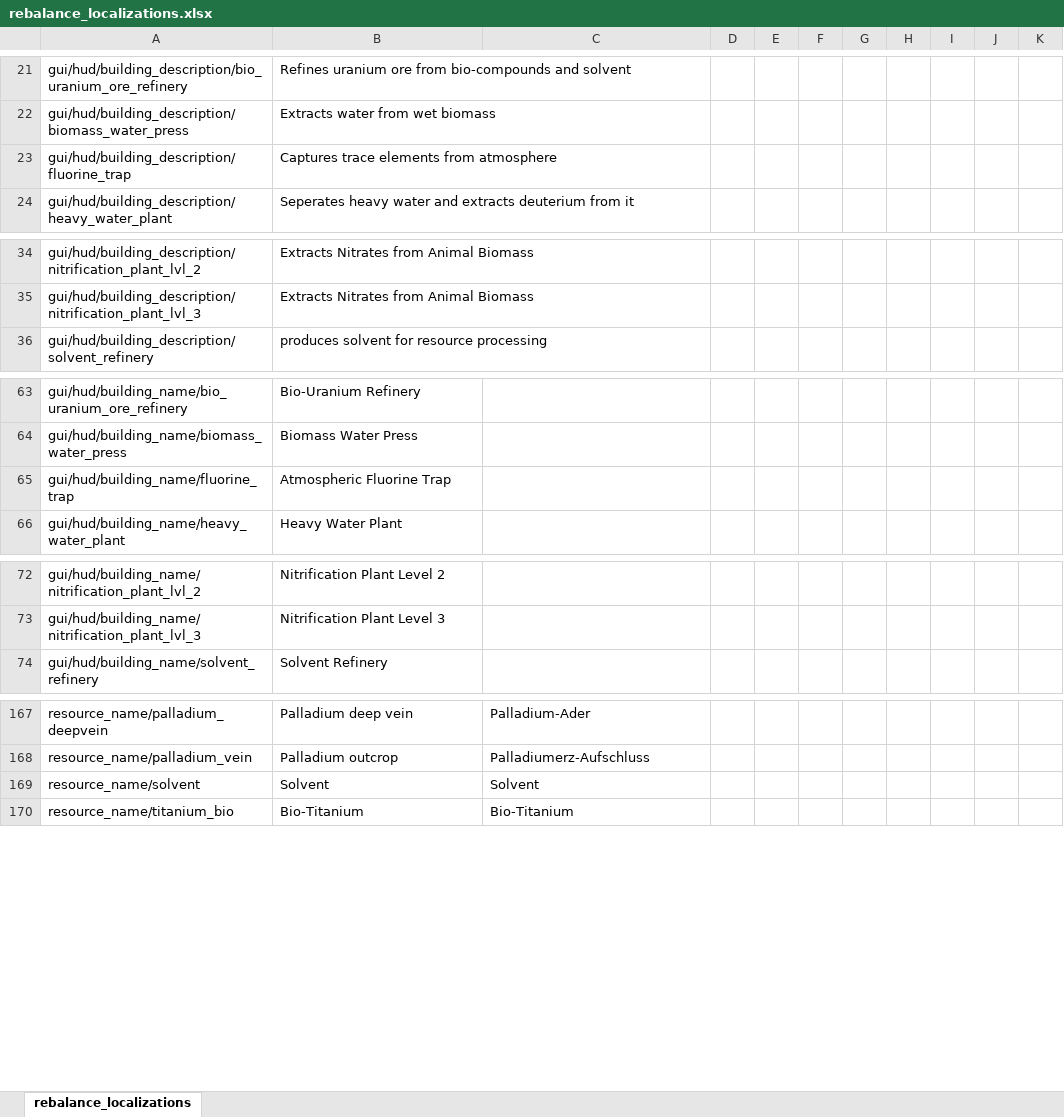
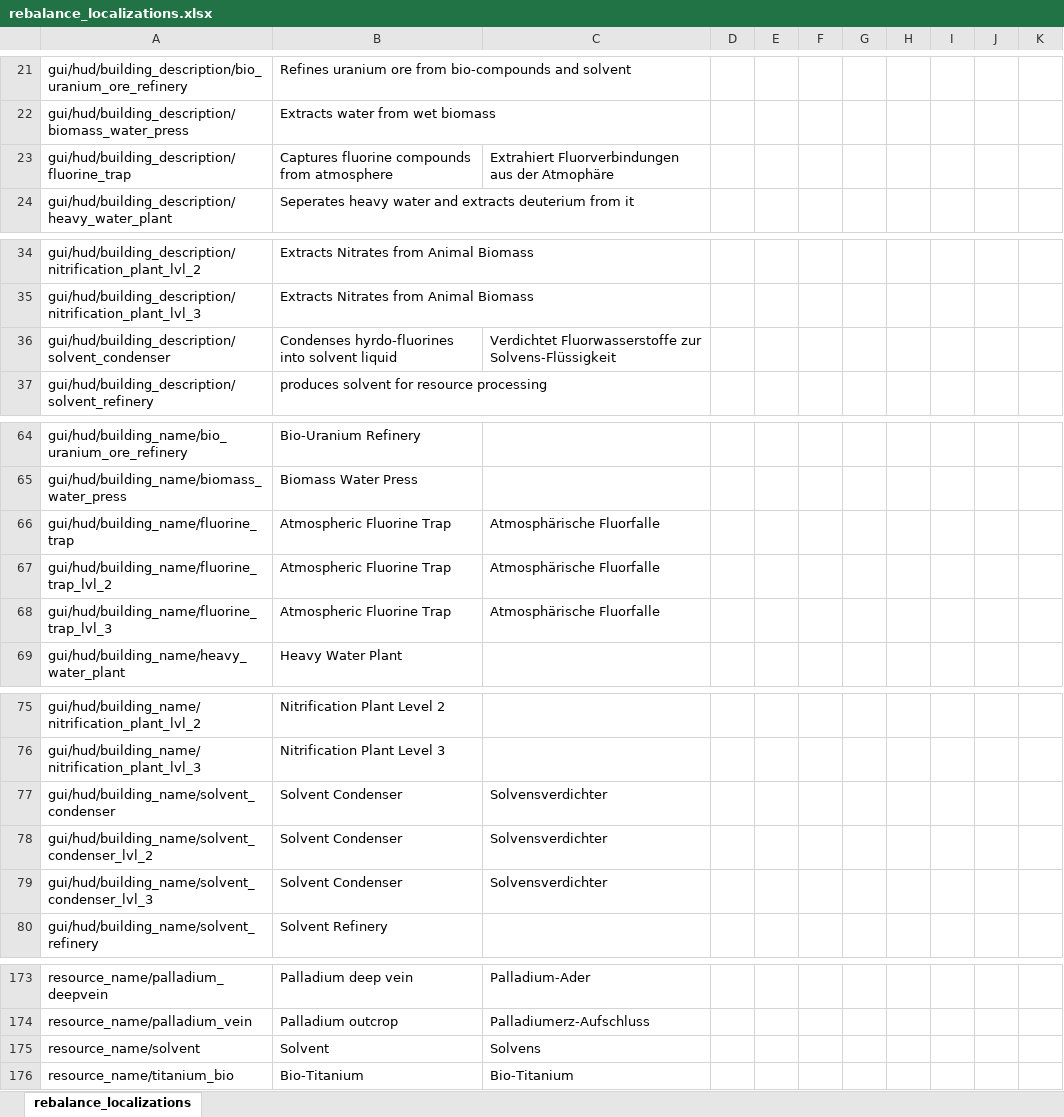
Before and after one commit to TheKilltech/rift_balance, an Excel workbook: gui/rebalance_localizations.xlsx, sheet rebalance_localizations, drawn as a sheet; only a part is shown, gaps mark what is left out; values as stored, in another font and other column widths than the file's, no borders; addresses are those after the commit; the diff names each change by its address in the sheet, - before the commit and + after, or states it on an @@ line.

Commit message:
added fluorine trap building

```diff
--- a/gui/rebalance_localizations.xlsx (sheet rebalance_localizations)
+++ b/gui/rebalance_localizations.xlsx (sheet rebalance_localizations)
-B23: Captures trace elements from atmosphere
+B23: Captures fluorine compounds from atmosphere
-C23: (empty)
+C23: Extrahiert Fluorverbindungen aus der Atmophäre
+row 36: gui/hud/building_description/solvent_condenser | Condenses hyrdo-fluorines into solvent liquid | Verdichtet Fluorwasserstoffe zur Solvens-Flüssigkeit
-C66: (empty)
+C66: Atmosphärische Fluorfalle
+row 67: gui/hud/building_name/fluorine_trap_lvl_2 | Atmospheric Fluorine Trap | Atmosphärische Fluorfalle
+row 68: gui/hud/building_name/fluorine_trap_lvl_3 | Atmospheric Fluorine Trap | Atmosphärische Fluorfalle
+row 77: gui/hud/building_name/solvent_condenser | Solvent Condenser | Solvensverdichter
+row 78: gui/hud/building_name/solvent_condenser_lvl_2 | Solvent Condenser | Solvensverdichter
+row 79: gui/hud/building_name/solvent_condenser_lvl_3 | Solvent Condenser | Solvensverdichter
-C175: Solvent
+C175: Solvens
```
Also changed, not shown: 7 other files.
